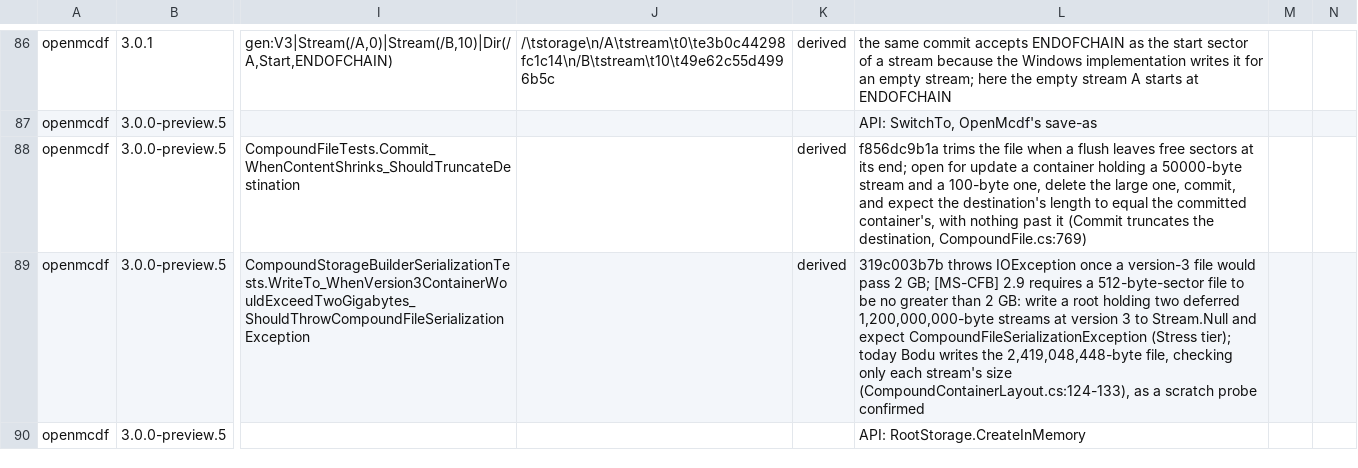
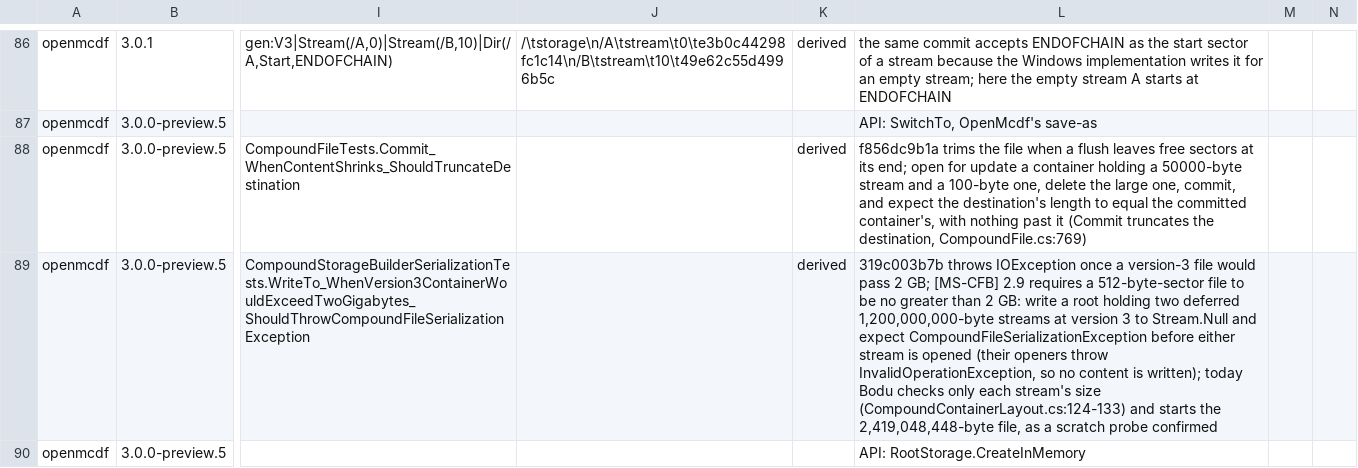
Before and after one commit to bslater/bodu, a CSV file: corpus/compound/fixes/openmcdf-fixes.csv, drawn as a sheet; only a part is shown, gaps mark what is left out; the diff covers the shown part only; the diff names each change by its address in the sheet, - before the commit and + after, or states it on an @@ line.

```diff
--- a/corpus/compound/fixes/openmcdf-fixes.csv
+++ b/corpus/compound/fixes/openmcdf-fixes.csv
-L89: …expect CompoundFileSerializationException (Stress tier); today Bodu writes the 2,419,048,448-byte file, checking only each stream's size (CompoundContainerLayout.cs:124-133), as a…
+L89: …expect CompoundFileSerializationException before either stream is opened (their openers throw InvalidOperationException, so no content is written); today Bodu checks only each stream's size (CompoundContainerLayout.cs:124-133) and starts the 2,419,048,448-byte file, as a…
```
Also changed, not shown: 4 edited cells elsewhere in this file, corpus/compound/fixes/olefile-fixes.csv, corpus/compound/fixes/poi-fixes.csv, 38 other files.
